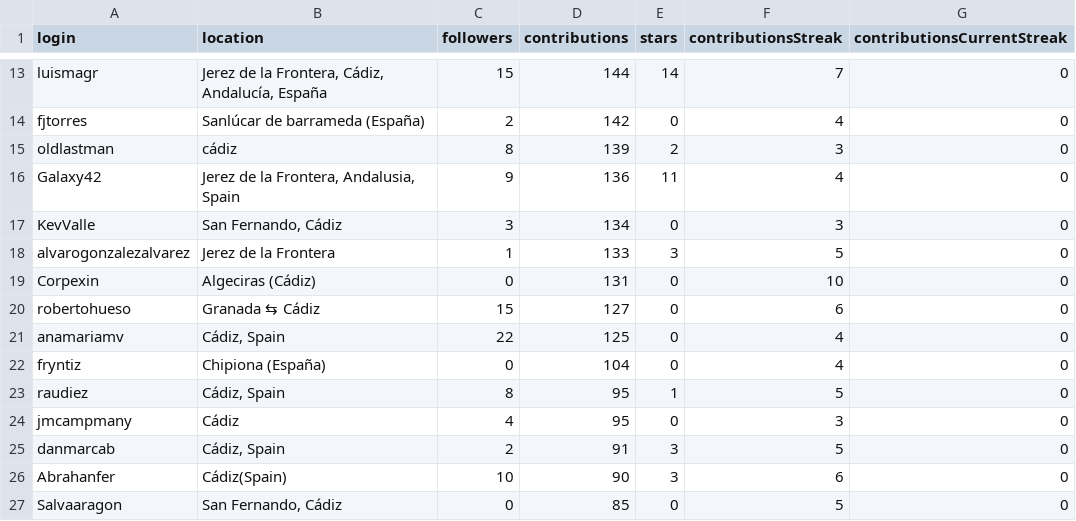
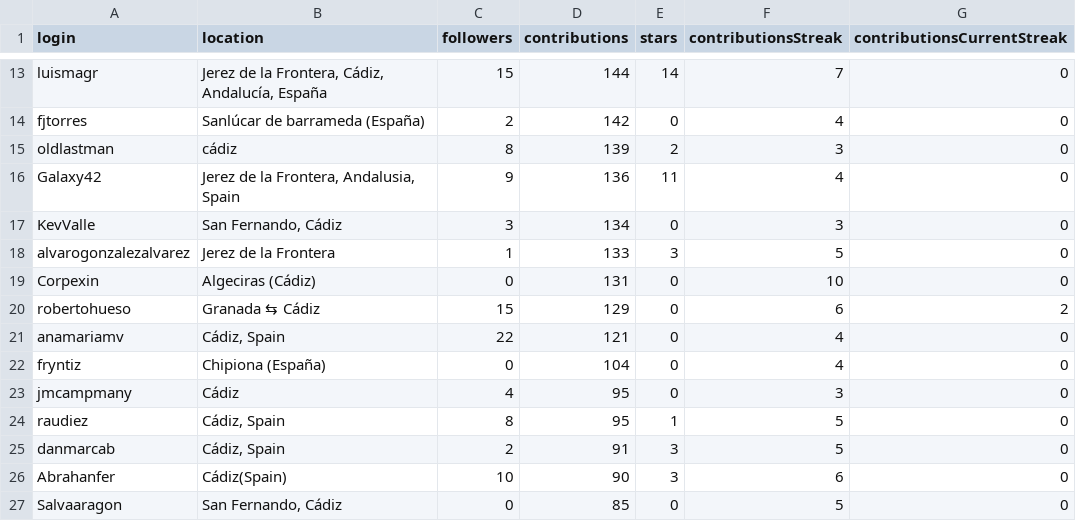
Before and after one commit to JJ/top-github-users-data, a CSV file: data/user-data-Cádiz.csv, drawn as a sheet; only a part is shown, gaps mark what is left out; the diff covers the shown part only.

```diff
--- a/data/user-data-Cádiz.csv
+++ b/data/user-data-Cádiz.csv
@@ -19,7 +19,7 @@ alvarogonzalezalvarez;Jerez de la Frontera;1;133;3;5;0
 Corpexin;Algeciras (Cádiz);0;131;0;10;0
-robertohueso;Granada ⇆ Cádiz;15;127;0;6;0
-anamariamv;Cádiz, Spain;22;125;0;4;0
+robertohueso;Granada ⇆ Cádiz;15;129;0;6;2
+anamariamv;Cádiz, Spain;22;121;0;4;0
 fryntiz;Chipiona (España);0;104;0;4;0
+jmcampmany;Cádiz;4;95;0;3;0
 raudiez;Cádiz, Spain;8;95;1;5;0
-jmcampmany;Cádiz;4;95;0;3;0
 danmarcab;Cádiz, Spain;2;91;3;5;0
```
Also changed, not shown: 3 added rows, 2 removed rows, 33 moved rows and 10 edited cells elsewhere in this file, data/processed/aggregated-top-Andalucía.csv, data/user-data-Granada.csv, 20 other files.
